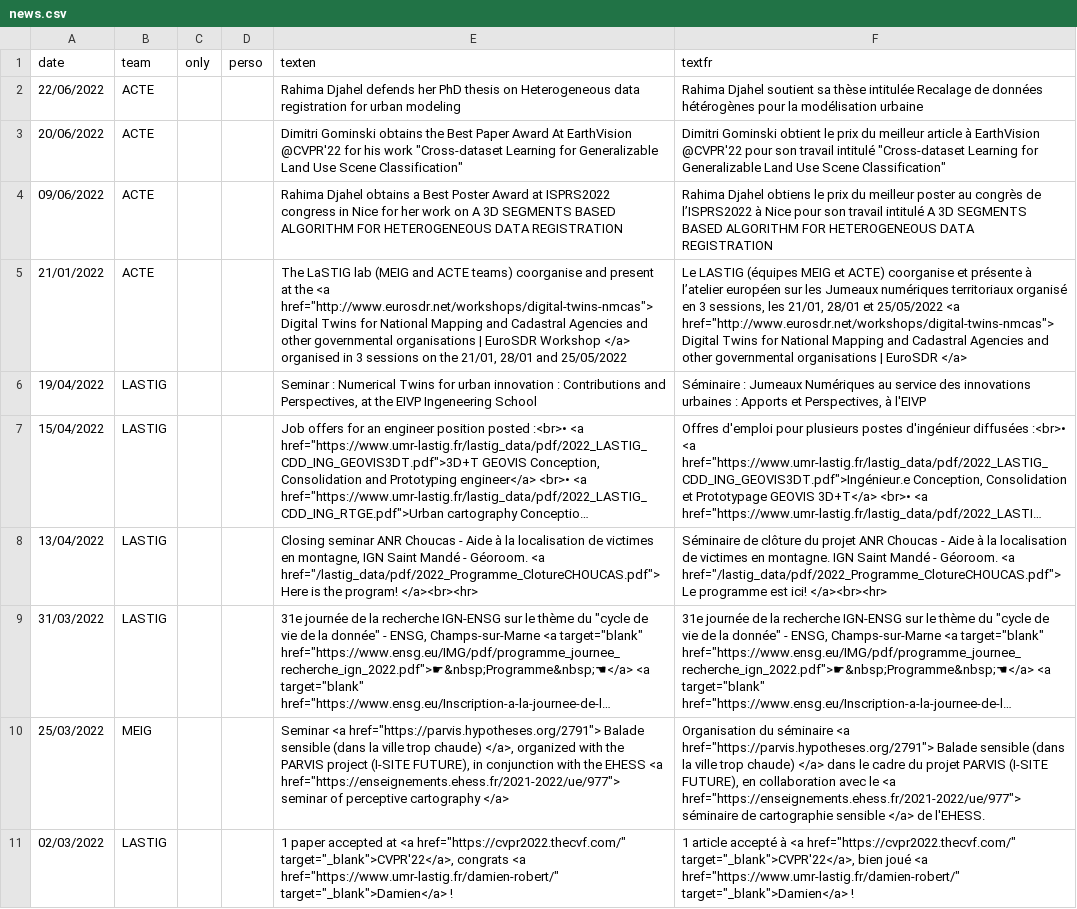
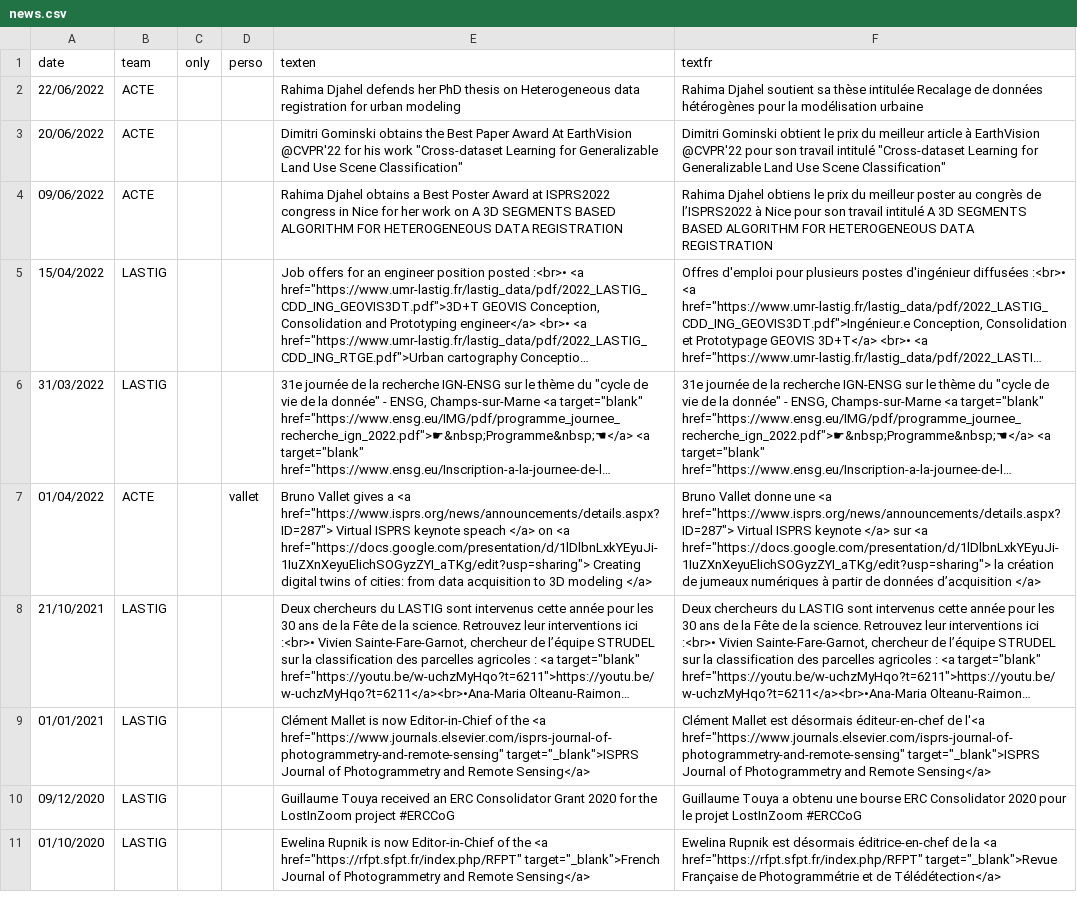
Before and after one commit to umrlastig/lastig_data, a CSV file: news.csv, drawn as a sheet; only a part is shown; the shorter side is filled out with more unchanged rows; long unchanged cells end in …; the diff covers the shown part only; the diff names each change by its address in the sheet, - before the commit and + after, or states it on an @@ line.

Commit message:
Update news.csv

```diff
--- a/news.csv
+++ b/news.csv
-row 5: 21/01/2022 | ACTE |  |  | The LaSTIG lab (MEIG and ACTE teams) coorganise and present at the <a href="http://www.eurosdr.net/workshops/digital-twins-nmcas"> Digital Twins for National Mapping and Cadastral Agencies and other governmental organisations | EuroSDR Workshop </a> organised in 3 sessions on the 21/01, 28/01 and 25/05/2022 | Le LASTIG (équipes MEIG et ACTE) coorganise et présente à l’atelier européen sur les Jumeaux numériques territoriaux organisé en 3 sessions, les 21/01, 28/01 et 25/05/2022 <a href="http://www.eurosdr.net/workshops/digital-twins-nmcas"> Digital Twins for National Mapping and Cadastral Agencies and other governmental organisations | EuroSDR </a>
-row 6: 19/04/2022 | LASTIG |  |  | Seminar : Numerical Twins for urban innovation : Contributions and Perspectives, at the EIVP Ingeneering School | Séminaire : Jumeaux Numériques au service des innovations urbaines : Apports et Perspectives, à l'EIVP
-row 8: 13/04/2022 | LASTIG |  |  | Closing seminar ANR Choucas - Aide à la localisation de victimes en montagne, IGN Saint Mandé - Géoroom. <a href="/lastig_data/pdf/2022_Programme_ClotureCHOUCAS.pdf"> Here is the program! </a><br><hr> | Séminaire de clôture du projet ANR Choucas - Aide à la localisation de victimes en montagne. IGN Saint Mandé - Géoroom. <a href="/lastig_data/pdf/2022_Programme_ClotureCHOUCAS.pdf"> Le programme est ici! </a><br><hr>
-row 10: 25/03/2022 | MEIG |  |  | Seminar <a href="https://parvis.hypotheses.org/2791"> Balade sensible (dans la ville trop chaude) </a>, organized with the PARVIS project (I-SITE FUTURE), in conjunction with the EHESS <a href="https://enseignements.ehess.fr/2021-2022/ue/977"> seminar of perceptive cartography </a> | Organisation du séminaire <a href="https://parvis.hypotheses.org/2791"> Balade sensible (dans la ville trop chaude) </a> dans le cadre du projet PARVIS (I-SITE FUTURE), en collaboration avec le <a href="https://enseignements.ehess.fr/2021-2022/ue/977"> séminaire de cartographie sensible </a> de l'EHESS.
-row 11: 02/03/2022 | LASTIG |  |  | 1 paper accepted at <a href="https://cvpr2022.thecvf.com/" target="_blank">CVPR'22</a>, congrats <a href="https://www.umr-lastig.fr/damien-robert/" target="_blank">Damien</a> ! | 1 article accepté à <a href="https://cvpr2022.thecvf.com/" target="_blank">CVPR'22</a>, bien joué <a href="https://www.umr-lastig.fr/damien-robert/" target="_blank">Damien</a> !
```
Also changed, not shown: 4 removed rows elsewhere in this file.
